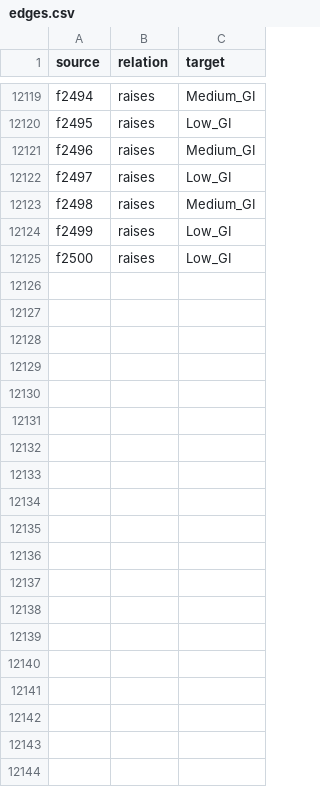
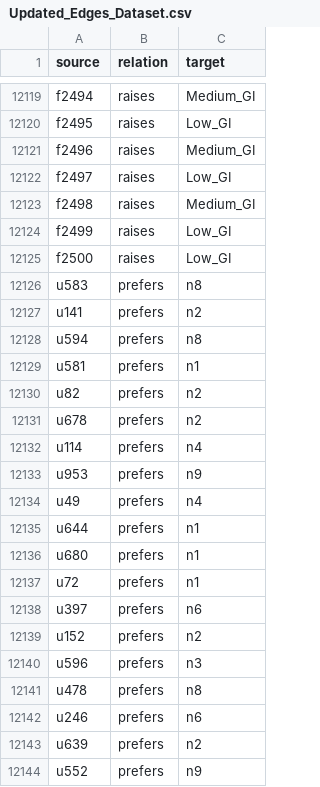
Before and after one commit to IsHaNinfo/FYP_Diabetic_Prediction_Recomandations, a CSV file: notebook/data/RecommandationDatasets/NutritionDatasets/Updated_Edges_Dataset.csv (was notebook/data/RecommandationDatasets/NutritionDatasets/edges.csv), drawn as a sheet; only a part is shown, gaps mark what is left out; the diff covers the shown part only; the diff names each change by its address in the sheet, - before the commit and + after, or states it on an @@ line.

Commit message:
change recommandations

```diff
--- a/notebook/data/RecommandationDatasets/NutritionDatasets/edges.csv
+++ b/notebook/data/RecommandationDatasets/NutritionDatasets/Updated_Edges_Dataset.csv
+row 12126: u583 | prefers | n8
+row 12127: u141 | prefers | n2
+row 12128: u594 | prefers | n8
+row 12129: u581 | prefers | n1
+row 12130: u82 | prefers | n2
+row 12131: u678 | prefers | n2
+row 12132: u114 | prefers | n4
+row 12133: u953 | prefers | n9
+row 12134: u49 | prefers | n4
+row 12135: u644 | prefers | n1
+row 12136: u680 | prefers | n1
+row 12137: u72 | prefers | n1
+row 12138: u397 | prefers | n6
+row 12139: u152 | prefers | n2
+row 12140: u596 | prefers | n3
+row 12141: u478 | prefers | n8
+row 12142: u246 | prefers | n6
+row 12143: u639 | prefers | n2
+row 12144: u552 | prefers | n9
```
Also changed, not shown: 31 added rows elsewhere in this file, 7 other files.
